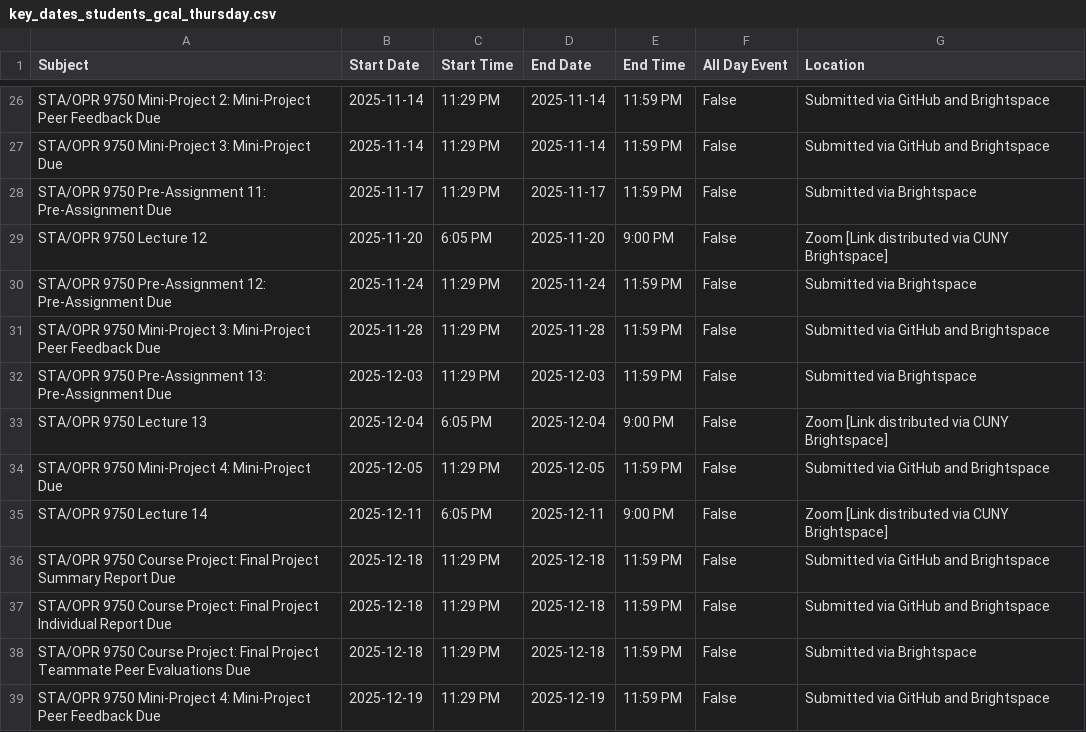
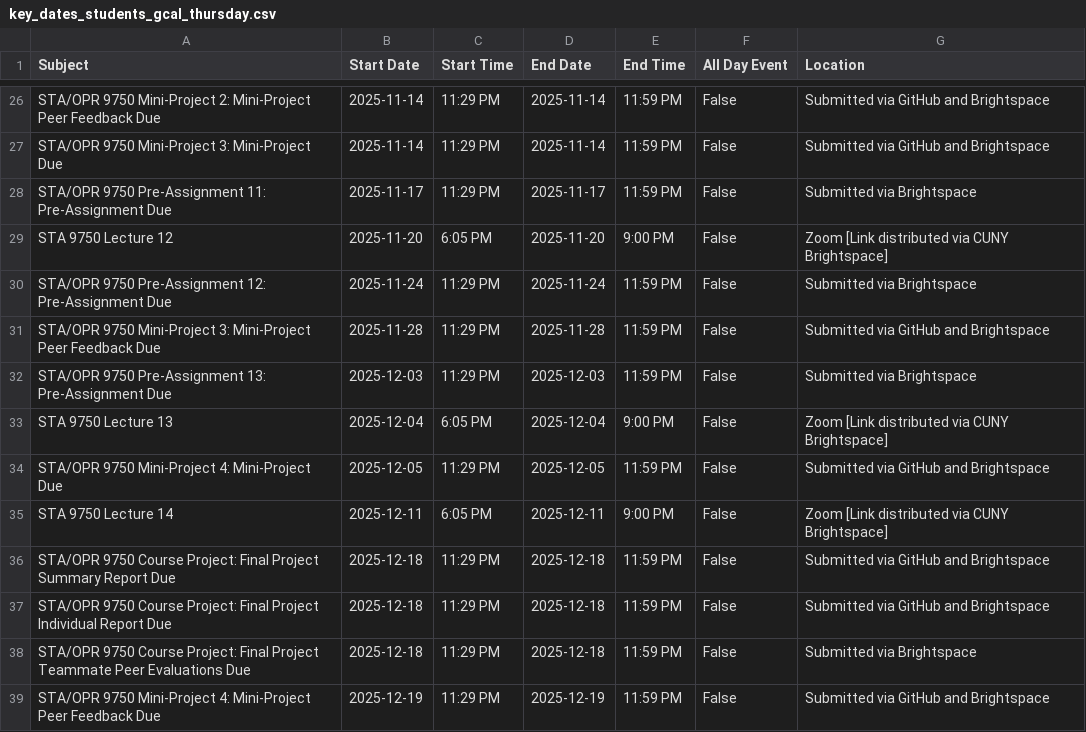
Before and after one commit to michaelweylandt/STA9750, a CSV file: docs/key_dates_students_gcal_thursday.csv, drawn as a sheet; only a part is shown, gaps mark what is left out; the diff covers the shown part only.

```diff
--- a/docs/key_dates_students_gcal_thursday.csv
+++ b/docs/key_dates_students_gcal_thursday.csv
@@ -28,3 +28,3 @@ STA/OPR 9750 Mini-Project 3: Mini-Project Due,2025-11-14,11:29 PM,2025-11-14,11:
 STA/OPR 9750 Pre-Assignment 11: Pre-Assignment Due,2025-11-17,11:29 PM,2025-11-17,11:59 PM,False,Submitted via Brightspace
-STA/OPR 9750 Lecture 12,2025-11-20,6:05 PM,2025-11-20,9:00 PM,False,Zoom [Link distributed via CUNY Brightspace]
+STA 9750 Lecture 12,2025-11-20,6:05 PM,2025-11-20,9:00 PM,False,Zoom [Link distributed via CUNY Brightspace]
 STA/OPR 9750 Pre-Assignment 12: Pre-Assignment Due,2025-11-24,11:29 PM,2025-11-24,11:59 PM,False,Submitted via Brightspace
@@ -32,5 +32,5 @@ STA/OPR 9750 Mini-Project 3: Mini-Project Peer Feedback Due,2025-11-28,11:29 PM,
 STA/OPR 9750 Pre-Assignment 13: Pre-Assignment Due,2025-12-03,11:29 PM,2025-12-03,11:59 PM,False,Submitted via Brightspace
-STA/OPR 9750 Lecture 13,2025-12-04,6:05 PM,2025-12-04,9:00 PM,False,Zoom [Link distributed via CUNY Brightspace]
+STA 9750 Lecture 13,2025-12-04,6:05 PM,2025-12-04,9:00 PM,False,Zoom [Link distributed via CUNY Brightspace]
 STA/OPR 9750 Mini-Project 4: Mini-Project Due,2025-12-05,11:29 PM,2025-12-05,11:59 PM,False,Submitted via GitHub and Brightspace
-STA/OPR 9750 Lecture 14,2025-12-11,6:05 PM,2025-12-11,9:00 PM,False,Zoom [Link distributed via CUNY Brightspace]
+STA 9750 Lecture 14,2025-12-11,6:05 PM,2025-12-11,9:00 PM,False,Zoom [Link distributed via CUNY Brightspace]
 STA/OPR 9750 Course Project: Final Project Summary Report Due,2025-12-18,11:29 PM,2025-12-18,11:59 PM,False,Submitted via GitHub and Brightspace
```
Also changed, not shown: 11 edited cells elsewhere in this file, docs/key_dates_students_gcal_tuesday.csv, 3 other files.
